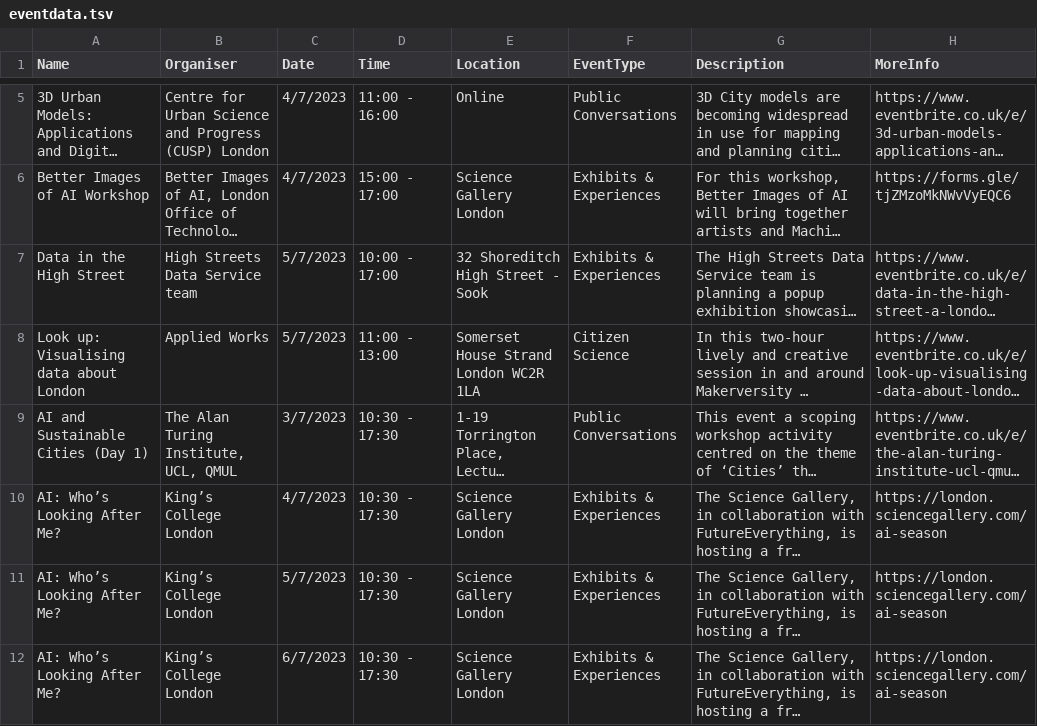
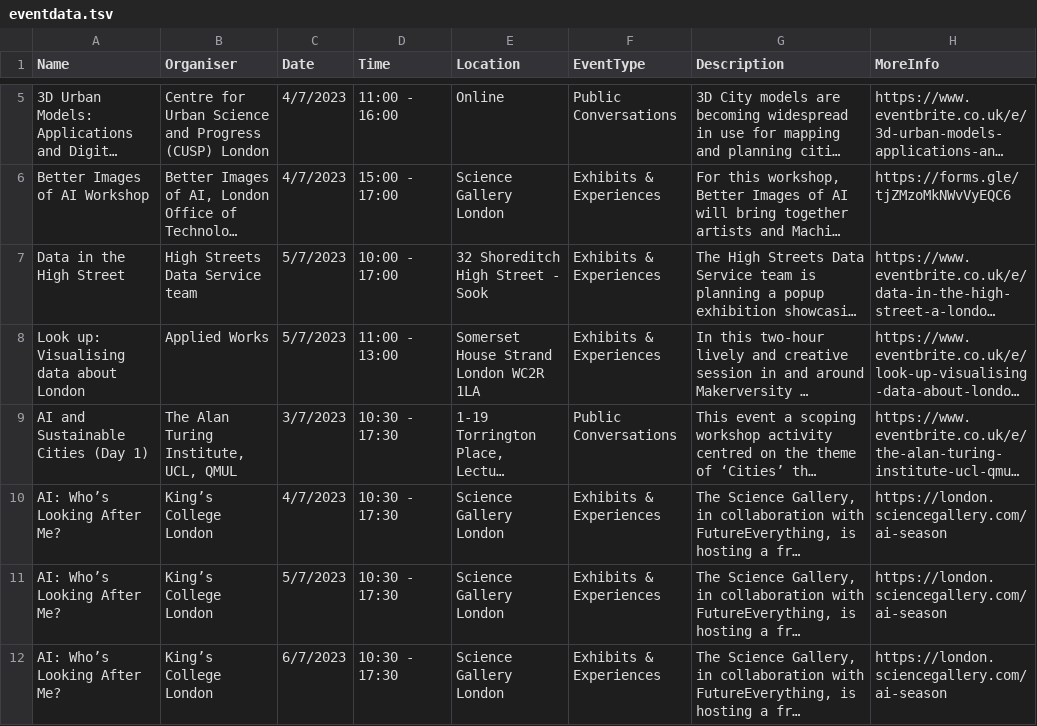
Before and after one commit to londondataweek/ldw23, a TSV file: public/ADDEVENTDATA/eventdata.tsv, drawn as a sheet; only a part is shown, gaps mark what is left out; long unchanged cells end in …; the diff names each change by its address in the sheet, - before the commit and + after, or states it on an @@ line.

Commit message:
Update eventdata.tsv

```diff
--- a/public/ADDEVENTDATA/eventdata.tsv
+++ b/public/ADDEVENTDATA/eventdata.tsv
-F8 (EventType): Citizen Science
+F8 (EventType): Exhibits & Experiences
```
